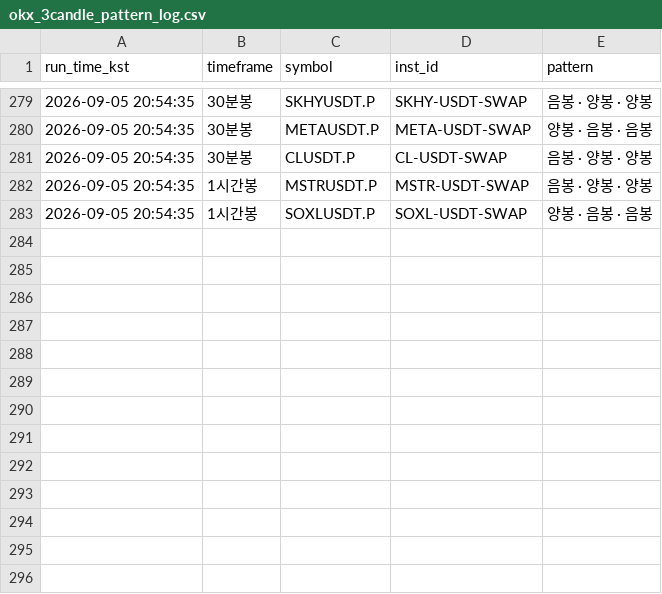
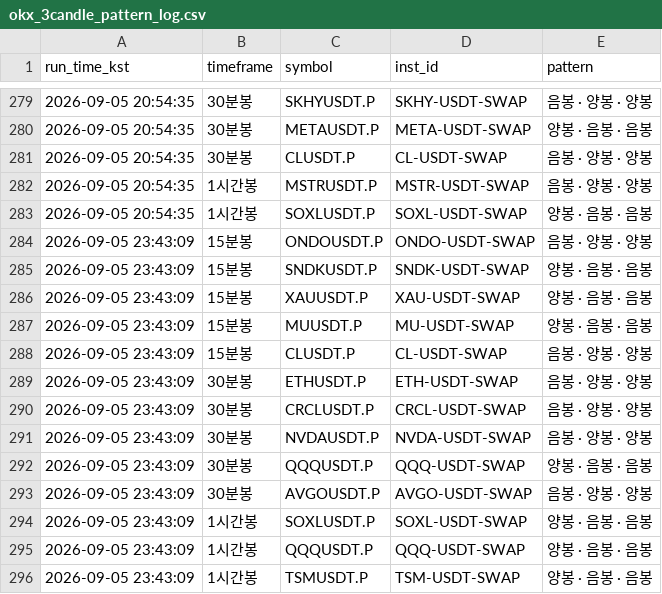
Before and after one commit to suchulkim/LONG_POSITION_OPTIMAL, a CSV file: okx_3candle_pattern_log.csv, drawn as a sheet; only a part is shown, gaps mark what is left out; the diff names each change by its address in the sheet, - before the commit and + after, or states it on an @@ line.

```diff
--- a/okx_3candle_pattern_log.csv
+++ b/okx_3candle_pattern_log.csv
+row 284: 2026-09-05 23:43:09 | 15분봉 | ONDOUSDT.P | ONDO-USDT-SWAP | 음봉 · 양봉 · 양봉
+row 285: 2026-09-05 23:43:09 | 15분봉 | SNDKUSDT.P | SNDK-USDT-SWAP | 양봉 · 음봉 · 음봉
+row 286: 2026-09-05 23:43:09 | 15분봉 | XAUUSDT.P | XAU-USDT-SWAP | 양봉 · 음봉 · 음봉
+row 287: 2026-09-05 23:43:09 | 15분봉 | MUUSDT.P | MU-USDT-SWAP | 양봉 · 음봉 · 음봉
+row 288: 2026-09-05 23:43:09 | 15분봉 | CLUSDT.P | CL-USDT-SWAP | 음봉 · 양봉 · 양봉
+row 289: 2026-09-05 23:43:09 | 30분봉 | ETHUSDT.P | ETH-USDT-SWAP | 음봉 · 양봉 · 양봉
+row 290: 2026-09-05 23:43:09 | 30분봉 | CRCLUSDT.P | CRCL-USDT-SWAP | 음봉 · 양봉 · 양봉
+row 291: 2026-09-05 23:43:09 | 30분봉 | NVDAUSDT.P | NVDA-USDT-SWAP | 음봉 · 양봉 · 양봉
+row 292: 2026-09-05 23:43:09 | 30분봉 | QQQUSDT.P | QQQ-USDT-SWAP | 양봉 · 음봉 · 음봉
+row 293: 2026-09-05 23:43:09 | 30분봉 | AVGOUSDT.P | AVGO-USDT-SWAP | 음봉 · 양봉 · 양봉
+row 294: 2026-09-05 23:43:09 | 1시간봉 | SOXLUSDT.P | SOXL-USDT-SWAP | 양봉 · 음봉 · 음봉
+row 295: 2026-09-05 23:43:09 | 1시간봉 | QQQUSDT.P | QQQ-USDT-SWAP | 양봉 · 음봉 · 음봉
+row 296: 2026-09-05 23:43:09 | 1시간봉 | TSMUSDT.P | TSM-USDT-SWAP | 양봉 · 음봉 · 음봉
```
Also changed, not shown: 2 other files.
